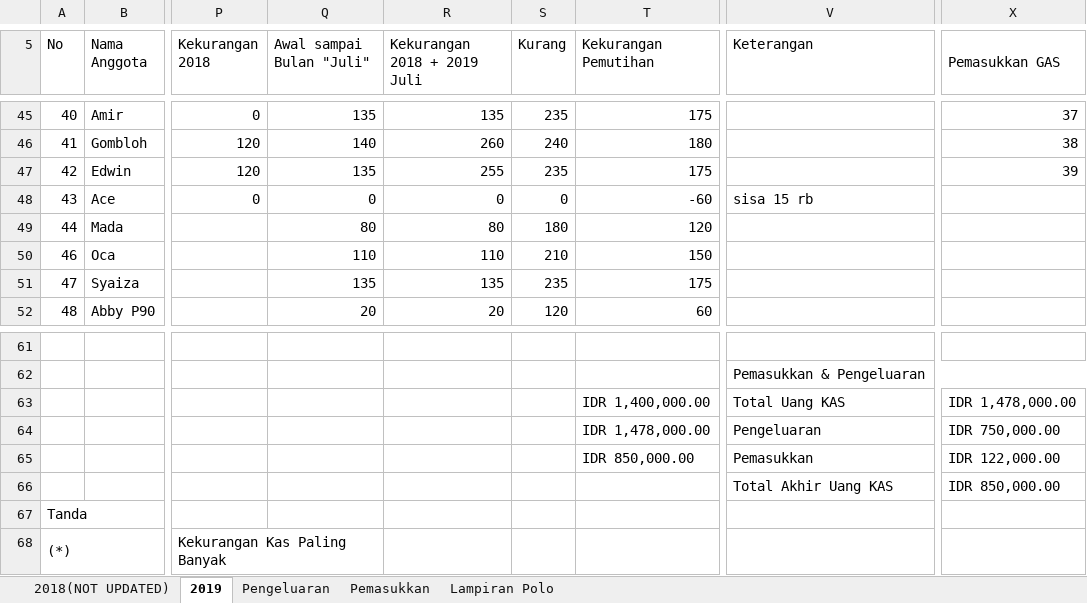
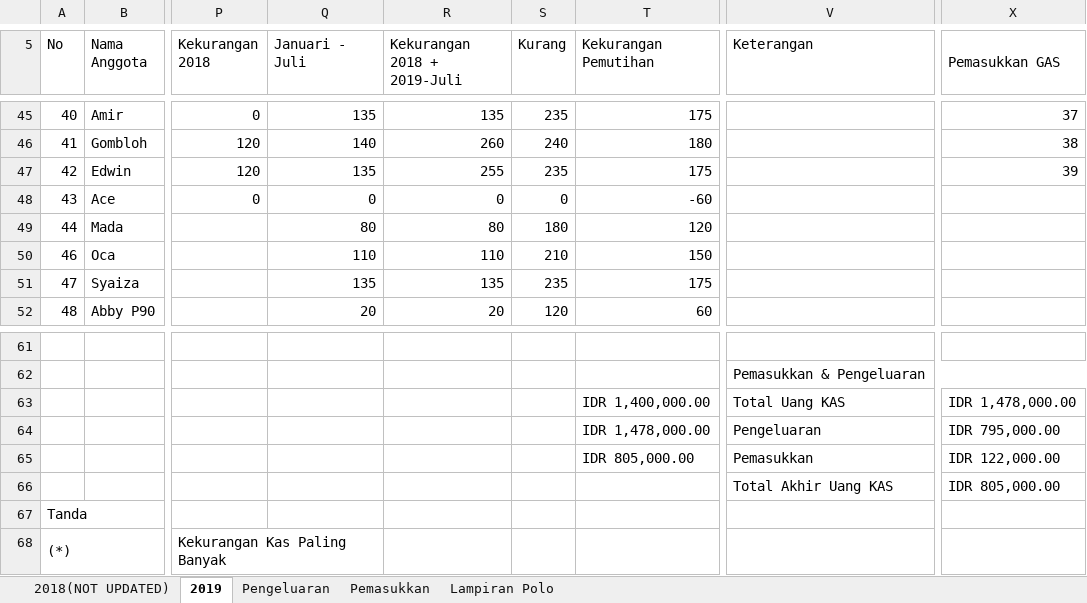
Before and after one commit to GAS08/Arsip-Keuangan-GAS, an Excel workbook: GAS/KAS GAS.xlsx, sheet 2019, drawn as a sheet; only a part is shown, gaps mark what is left out; values as stored, in another font and other column widths than the file's, no cell formats; conditional formats not drawn; the diff names each change by its address in the sheet, - before the commit and + after, or states it on an @@ line.

```diff
--- a/GAS/KAS GAS.xlsx (sheet 2019)
+++ b/GAS/KAS GAS.xlsx (sheet 2019)
-Q5: Awal sampai Bulan "Juli"
+Q5: Januari - Juli
-R5: Kekurangan 2018 + 2019 Juli
+R5: Kekurangan 2018 + 2019-Juli
-V48 (Keterangan): sisa 15 rb
+V48 (Keterangan): (empty)
-X64 (Pemasukkan GAS): IDR 750,000.00
+X64 (Pemasukkan GAS): IDR 795,000.00
-T65 (Kekurangan Pemutihan): IDR 850,000.00
+T65 (Kekurangan Pemutihan): IDR 805,000.00
-X66 (Pemasukkan GAS): IDR 850,000.00
+X66 (Pemasukkan GAS): IDR 805,000.00
```
Also changed, not shown: sheet Pengeluaran, sheet Pemasukkan, cell formats.
